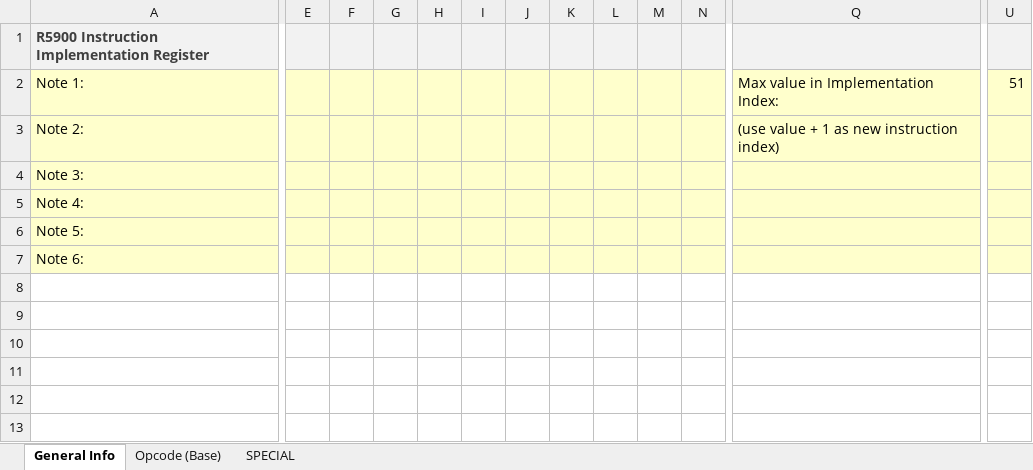
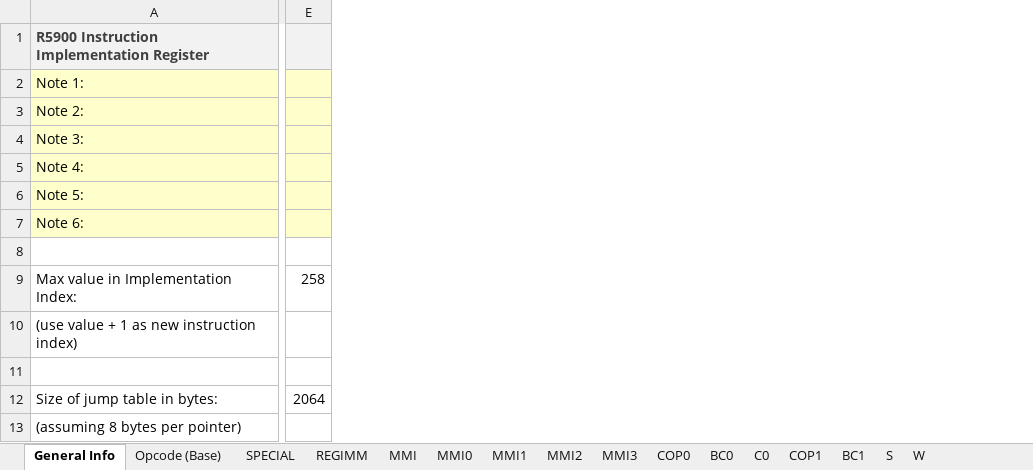
Before and after one commit to marcosatti/orbum, an Excel workbook: PCSX2_Core/R5900 Implementation Register.xlsx, sheet General Info, drawn as a sheet; only a part is shown, gaps mark what is left out; values as stored, in another font and other column widths than the file's, no borders; removed rows and columns are numbered as before the commit, all else as after; rows hold the shown columns only; the diff covers the shown part only; the diff names each change by its address in the sheet, - before the commit and + after, or states it on an @@ line.

Commit message:
Assigned all opcodes implementation index numbers, in total there are 258.

```diff
--- a/PCSX2_Core/R5900 Implementation Register.xlsx (sheet General Info)
+++ b/PCSX2_Core/R5900 Implementation Register.xlsx (sheet General Info)
+sheet tab: REGIMM
+sheet tab: MMI
+sheet tab: MMI0
+sheet tab: MMI1
+sheet tab: MMI2
+sheet tab: MMI3
+sheet tab: COP0
+sheet tab: BC0
+sheet tab: C0
+sheet tab: COP1
+sheet tab: BC1
+sheet tab: S
+sheet tab: W
-column E, empty
-column F, empty
-column G, empty
-column H, empty
-column I, empty
-column J, empty
-column K, empty
-column L, empty
-column M, empty
-column N, empty
-column Q, rows 2-3: Max value in Implementation Index: | (use value + 1 as new instruction index)
-column U, row 2: 51
+column E, empty
+row 8: (empty)
+row 9: Max value in Implementation Index: | 258
+row 10: (use value + 1 as new instruction index)
+row 11: (empty)
+row 12: Size of jump table in bytes: | 2064
+row 13: (assuming 8 bytes per pointer)
```
Also changed, not shown: 5 removed columns elsewhere in this sheet, sheet SPECIAL, sheet Opcode (Base).
